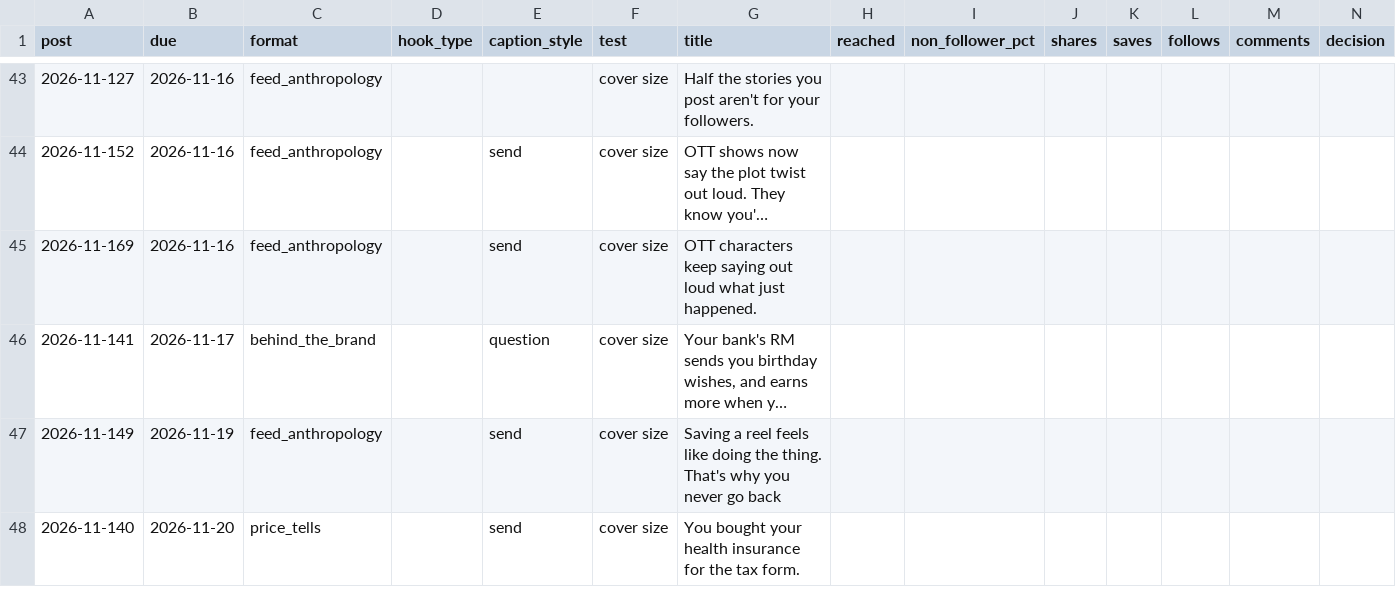
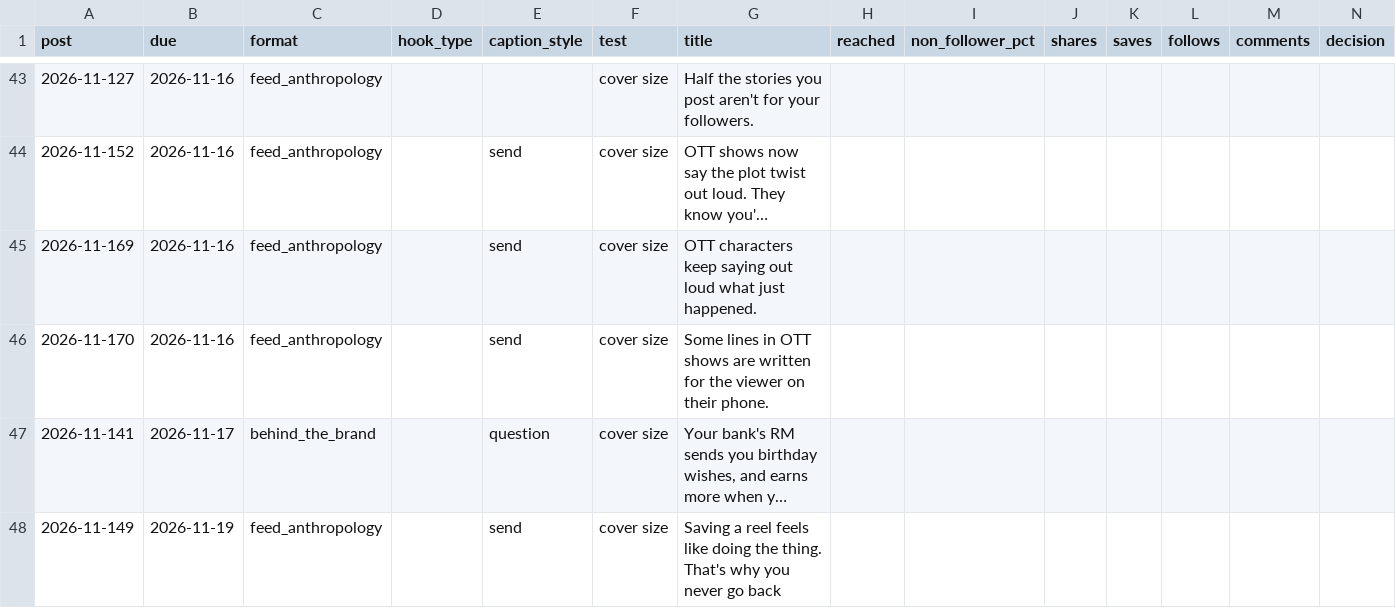
Before and after one commit to Merkabah23/ananya-engine, a CSV file: state/scorecard.csv, drawn as a sheet; only a part is shown, gaps mark what is left out; the shorter side is filled out with more unchanged rows; long unchanged cells end in …; the diff names each change by its address in the sheet, - before the commit and + after, or states it on an @@ line.

Commit message:
state: daily 2026-11-15

```diff
--- a/state/scorecard.csv
+++ b/state/scorecard.csv
+row 46: 2026-11-170 | 2026-11-16 | feed_anthropology |  | send | cover size | Some lines in OTT shows are written for the viewer on their phone.
```
Also changed, not shown: 4 other files.
